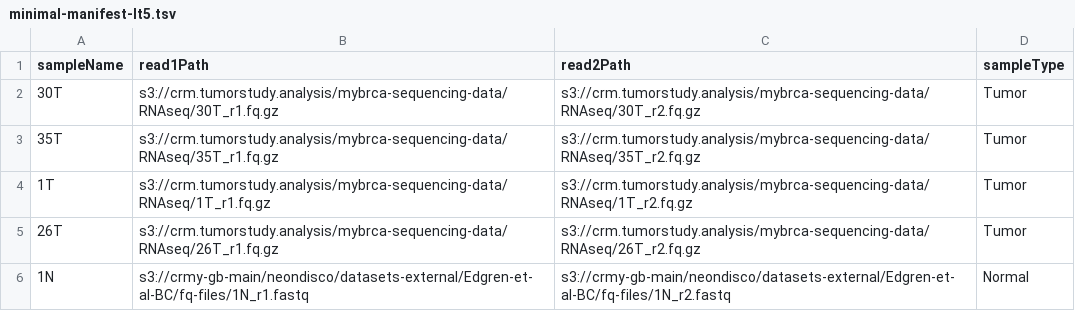
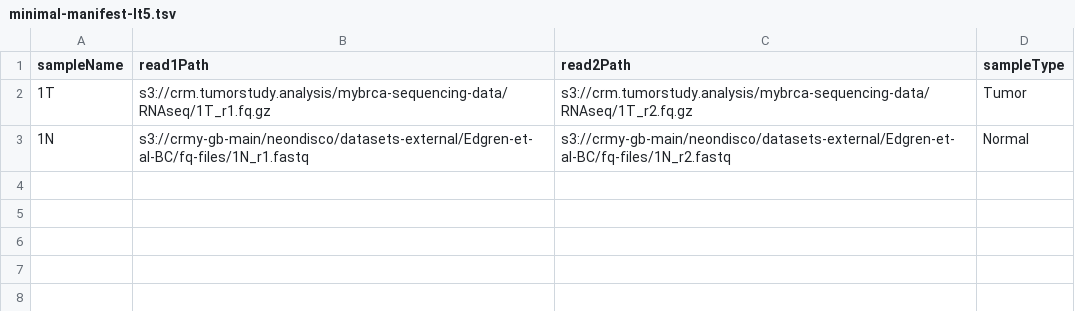
Before and after one commit to cancer-research-malaysia/NeonDisco, a TSV file: manifests/minimal-manifest-lt5.tsv, drawn as a sheet; the diff names each change by its address in the sheet, - before the commit and + after, or states it on an @@ line.

```diff
--- a/manifests/minimal-manifest-lt5.tsv
+++ b/manifests/minimal-manifest-lt5.tsv
-row 2: 30T | s3://crm.tumorstudy.analysis/mybrca-sequencing-data/RNAseq/30T_r1.fq.gz | s3://crm.tumorstudy.analysis/mybrca-sequencing-data/RNAseq/30T_r2.fq.gz | Tumor
-row 3: 35T | s3://crm.tumorstudy.analysis/mybrca-sequencing-data/RNAseq/35T_r1.fq.gz | s3://crm.tumorstudy.analysis/mybrca-sequencing-data/RNAseq/35T_r2.fq.gz | Tumor
-row 5: 26T | s3://crm.tumorstudy.analysis/mybrca-sequencing-data/RNAseq/26T_r1.fq.gz | s3://crm.tumorstudy.analysis/mybrca-sequencing-data/RNAseq/26T_r2.fq.gz | Tumor
```
Also changed, not shown: 9 other files.
